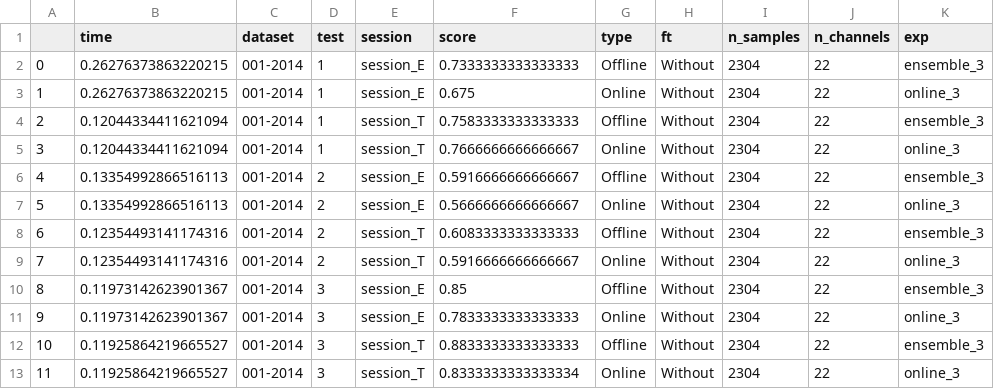
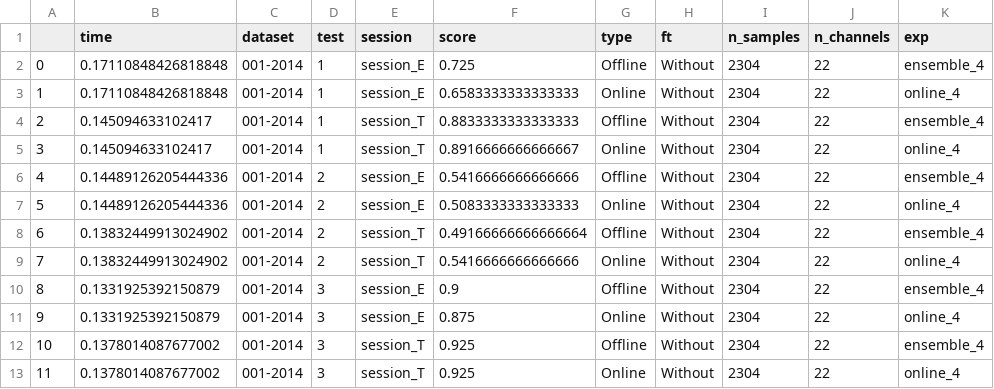
Before and after one commit to brunaafl/EEG_EA-Domain-Adap, a CSV file: output/runs/ensemble_m1_hard-BNCI2014001-alignment-exp_4-0-both/ensemble_m1_hard-BNCI2014001-alignment-exp_4-0-both_results.csv, drawn as a sheet; only a part is shown; the diff covers the shown part only.

Commit message:
Ensemble BNCI2014 EEGNet

```diff
--- a/output/runs/ensemble_m1_hard-BNCI2014001-alignment-exp_4-0-both/ensemble_m1_hard-BNCI2014001-alignment-exp_4-0-both_results.csv
+++ b/output/runs/ensemble_m1_hard-BNCI2014001-alignment-exp_4-0-both/ensemble_m1_hard-BNCI2014001-alignment-exp_4-0-both_results.csv
@@ -1,13 +1,13 @@
 ,time,dataset,test,session,score,type,ft,n_samples,n_channels,exp
-0,0.26276373863220215,001-2014,1,session_E,0.7333333333333333,Offline,Without,2304,22,ensemble_3
-1,0.26276373863220215,001-2014,1,session_E,0.675,Online,Without,2304,22,online_3
-2,0.12044334411621094,001-2014,1,session_T,0.7583333333333333,Offline,Without,2304,22,ensemble_3
-3,0.12044334411621094,001-2014,1,session_T,0.7666666666666667,Online,Without,2304,22,online_3
-4,0.13354992866516113,001-2014,2,session_E,0.5916666666666667,Offline,Without,2304,22,ensemble_3
-5,0.13354992866516113,001-2014,2,session_E,0.5666666666666667,Online,Without,2304,22,online_3
-6,0.12354493141174316,001-2014,2,session_T,0.6083333333333333,Offline,Without,2304,22,ensemble_3
-7,0.12354493141174316,001-2014,2,session_T,0.5916666666666667,Online,Without,2304,22,online_3
-8,0.11973142623901367,001-2014,3,session_E,0.85,Offline,Without,2304,22,ensemble_3
-9,0.11973142623901367,001-2014,3,session_E,0.7833333333333333,Online,Without,2304,22,online_3
-10,0.11925864219665527,001-2014,3,session_T,0.8833333333333333,Offline,Without,2304,22,ensemble_3
-11,0.11925864219665527,001-2014,3,session_T,0.8333333333333334,Online,Without,2304,22,online_3
+0,0.17110848426818848,001-2014,1,session_E,0.725,Offline,Without,2304,22,ensemble_4
+1,0.17110848426818848,001-2014,1,session_E,0.6583333333333333,Online,Without,2304,22,online_4
+2,0.145094633102417,001-2014,1,session_T,0.8833333333333333,Offline,Without,2304,22,ensemble_4
+3,0.145094633102417,001-2014,1,session_T,0.8916666666666667,Online,Without,2304,22,online_4
+4,0.14489126205444336,001-2014,2,session_E,0.5416666666666666,Offline,Without,2304,22,ensemble_4
+5,0.14489126205444336,001-2014,2,session_E,0.5083333333333333,Online,Without,2304,22,online_4
+6,0.13832449913024902,001-2014,2,session_T,0.49166666666666664,Offline,Without,2304,22,ensemble_4
+7,0.13832449913024902,001-2014,2,session_T,0.5416666666666666,Online,Without,2304,22,online_4
+8,0.1331925392150879,001-2014,3,session_E,0.9,Offline,Without,2304,22,ensemble_4
+9,0.1331925392150879,001-2014,3,session_E,0.875,Online,Without,2304,22,online_4
+10,0.1378014087677002,001-2014,3,session_T,0.925,Offline,Without,2304,22,ensemble_4
+11,0.1378014087677002,001-2014,3,session_T,0.925,Online,Without,2304,22,online_4
```
Also changed, not shown: 70 edited cells elsewhere in this file, output/runs/ensemble_m1_hard-BNCI2014001-no-alignment-exp_4-0-both/ensemble_m1_hard-BNCI2014001-no-alignment-exp_4-0-both_results.csv, output/runs/ensemble_m1_soft-BNCI2014001-alignment-exp_4-0-both/ensemble_m1_soft-BNCI2014001-alignment-exp_4-0-both_results.csv, 3 other files.
